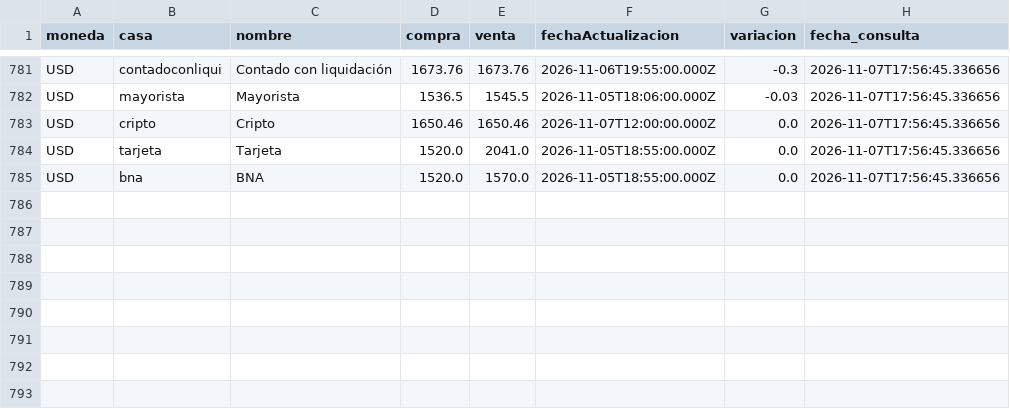
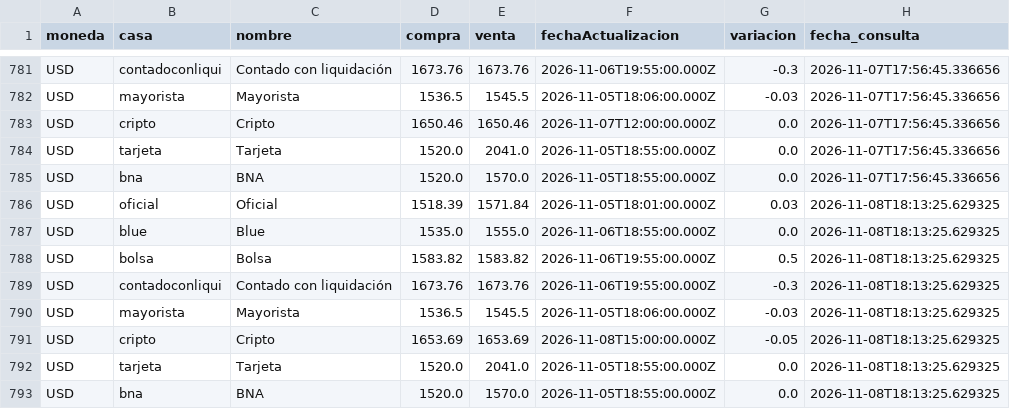
Before and after one commit to maximilianoquirogaaravena-stack/mi-dashboard-macro, a CSV file: data/dolares_historico.csv, drawn as a sheet; only a part is shown, gaps mark what is left out.

```diff
--- a/data/dolares_historico.csv
+++ b/data/dolares_historico.csv
@@ -785 +785,9 @@ USD,tarjeta,Tarjeta,1520.0,2041.0,2026-11-05T18:55:00.000Z,0.0,2026-11-07T17:56:
 USD,bna,BNA,1520.0,1570.0,2026-11-05T18:55:00.000Z,0.0,2026-11-07T17:56:45.336656
+USD,oficial,Oficial,1518.39,1571.84,2026-11-05T18:01:00.000Z,0.03,2026-11-08T18:13:25.629325
+USD,blue,Blue,1535.0,1555.0,2026-11-06T18:55:00.000Z,0.0,2026-11-08T18:13:25.629325
+USD,bolsa,Bolsa,1583.82,1583.82,2026-11-06T19:55:00.000Z,0.5,2026-11-08T18:13:25.629325
+USD,contadoconliqui,Contado con liquidación,1673.76,1673.76,2026-11-06T19:55:00.000Z,-0.3,2026-11-08T18:13:25.629325
+USD,mayorista,Mayorista,1536.5,1545.5,2026-11-05T18:06:00.000Z,-0.03,2026-11-08T18:13:25.629325
+USD,cripto,Cripto,1653.69,1653.69,2026-11-08T15:00:00.000Z,-0.05,2026-11-08T18:13:25.629325
+USD,tarjeta,Tarjeta,1520.0,2041.0,2026-11-05T18:55:00.000Z,0.0,2026-11-08T18:13:25.629325
+USD,bna,BNA,1520.0,1570.0,2026-11-05T18:55:00.000Z,0.0,2026-11-08T18:13:25.629325
```
